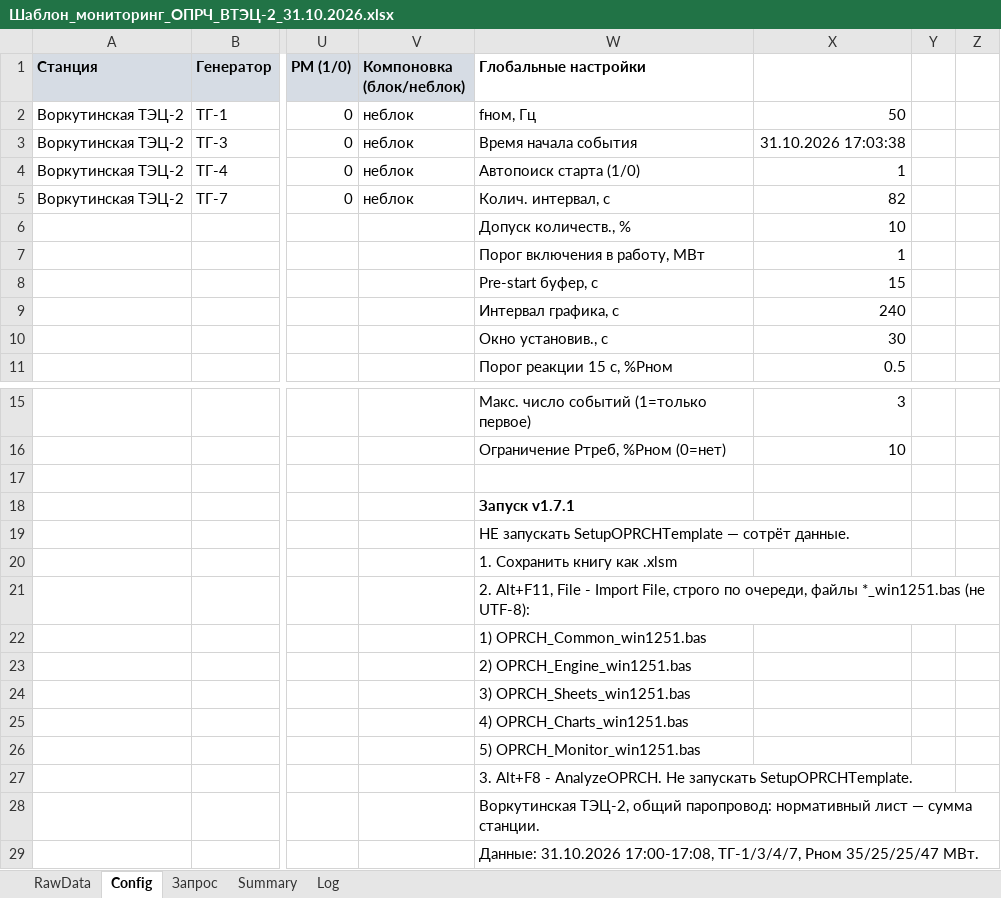
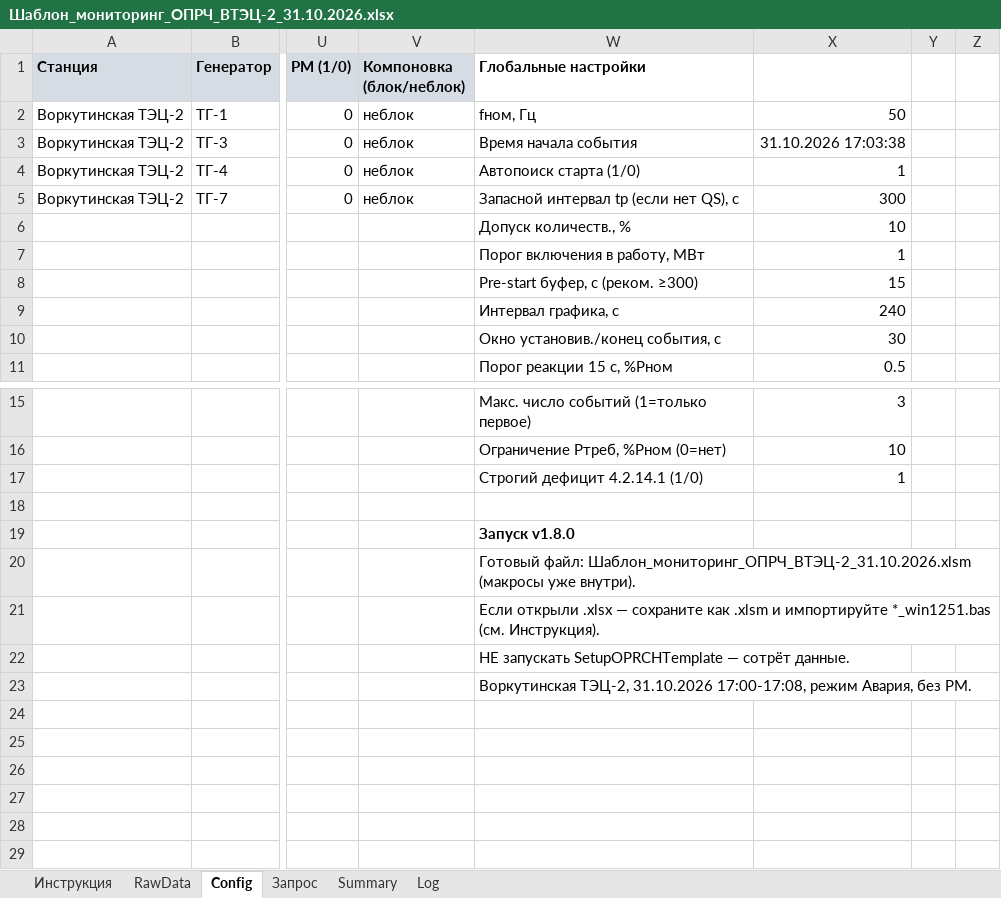
Before and after one commit to SavinovAleksandr/monitoring_OPRCH, an Excel workbook: Шаблон_мониторинг_ОПРЧ_ВТЭЦ-2_31.10.2026.xlsx, sheet Config, drawn as a sheet; only a part is shown, gaps mark what is left out; values as stored, in another font and other column widths than the file's, no borders; removed rows and columns are numbered as before the commit, all else as after; rows hold the shown columns only; the diff names each change by its address in the sheet, - before the commit and + after, or states it on an @@ line.

```diff
--- a/Шаблон_мониторинг_ОПРЧ_ВТЭЦ-2_31.10.2026.xlsx (sheet Config)
+++ b/Шаблон_мониторинг_ОПРЧ_ВТЭЦ-2_31.10.2026.xlsx (sheet Config)
+sheet tab: Инструкция
-W5 (Глобальные настройки): Колич. интервал, с
+W5 (Глобальные настройки): Запасной интервал tр (если нет QS), с
-X5: 82
+X5: 300
-W8 (Глобальные настройки): Pre-start буфер, с
+W8 (Глобальные настройки): Pre-start буфер, с (реком. ≥300)
-W10 (Глобальные настройки): Окно установив., с
+W10 (Глобальные настройки): Окно установив./конец события, с
+row 17:  |  |  |  | Строгий дефицит 4.2.14.1 (1/0) | 1
-W19 (Глобальные настройки): Запуск v1.7.1
+W19 (Глобальные настройки): Запуск v1.8.0
+row 20:  |  |  |  | Готовый файл: Шаблон_мониторинг_ОПРЧ_ВТЭЦ-2_31.10.2026.xlsm (макросы уже внутри).
+row 21:  |  |  |  | Если открыли .xlsx — сохраните как .xlsm и импортируйте *_win1251.bas (см. Инструкция).
-W23 (Глобальные настройки): 1. Сохранить книгу как .xlsm
+W23 (Глобальные настройки): Воркутинская ТЭЦ-2, 31.10.2026 17:00-17:08, режим Авария, без РМ.
-row 21:  |  |  |  | 2. Alt+F11, File - Import File, строго по очереди, файлы *_win1251.bas (не UTF-8):
-row 22:  |  |  |  | 1) OPRCH_Common_win1251.bas
-row 23:  |  |  |  | 2) OPRCH_Engine_win1251.bas
-row 24:  |  |  |  | 3) OPRCH_Sheets_win1251.bas
-row 25:  |  |  |  | 4) OPRCH_Charts_win1251.bas
-row 26:  |  |  |  | 5) OPRCH_Monitor_win1251.bas
-row 27:  |  |  |  | 3. Alt+F8 - AnalyzeOPRCH. Не запускать SetupOPRCHTemplate.
-row 28:  |  |  |  | Воркутинская ТЭЦ-2, общий паропровод: нормативный лист — сумма станции.
-row 29:  |  |  |  | Данные: 31.10.2026 17:00-17:08, ТГ-1/3/4/7, Pном 35/25/25/47 МВт.
```
Also changed, not shown: sheet Summary, 15 other files.
